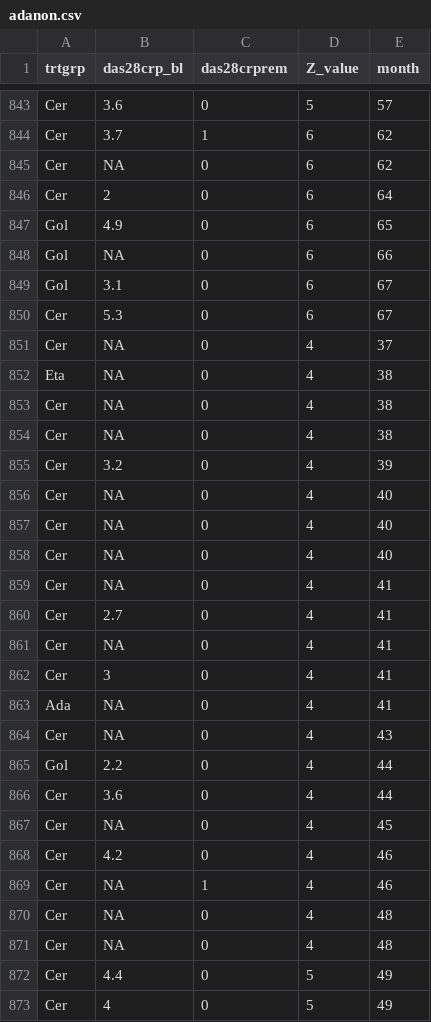
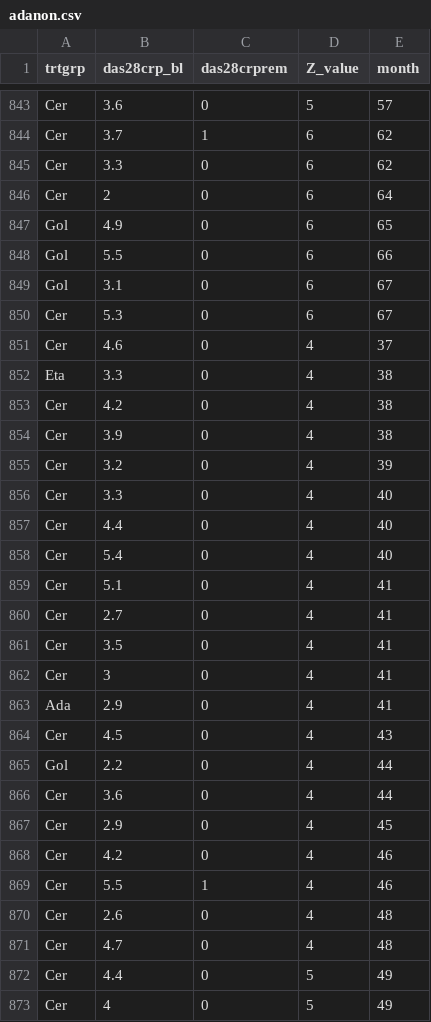
Before and after one commit to kazemia/nestimator, a CSV file: data/adanon.csv, drawn as a sheet; only a part is shown, gaps mark what is left out; the diff covers the shown part only.

Commit message:
Data

```diff
--- a/data/adanon.csv
+++ b/data/adanon.csv
@@ -844,29 +844,29 @@ Cer,3.6,0,5,57
 Cer,3.7,1,6,62
-Cer,NA,0,6,62
+Cer,3.3,0,6,62
 Cer,2,0,6,64
 Gol,4.9,0,6,65
-Gol,NA,0,6,66
+Gol,5.5,0,6,66
 Gol,3.1,0,6,67
 Cer,5.3,0,6,67
-Cer,NA,0,4,37
-Eta,NA,0,4,38
-Cer,NA,0,4,38
-Cer,NA,0,4,38
+Cer,4.6,0,4,37
+Eta,3.3,0,4,38
+Cer,4.2,0,4,38
+Cer,3.9,0,4,38
 Cer,3.2,0,4,39
-Cer,NA,0,4,40
-Cer,NA,0,4,40
-Cer,NA,0,4,40
-Cer,NA,0,4,41
+Cer,3.3,0,4,40
+Cer,4.4,0,4,40
+Cer,5.4,0,4,40
+Cer,5.1,0,4,41
 Cer,2.7,0,4,41
-Cer,NA,0,4,41
+Cer,3.5,0,4,41
 Cer,3,0,4,41
-Ada,NA,0,4,41
-Cer,NA,0,4,43
+Ada,2.9,0,4,41
+Cer,4.5,0,4,43
 Gol,2.2,0,4,44
 Cer,3.6,0,4,44
-Cer,NA,0,4,45
+Cer,2.9,0,4,45
 Cer,4.2,0,4,46
-Cer,NA,1,4,46
-Cer,NA,0,4,48
-Cer,NA,0,4,48
+Cer,5.5,1,4,46
+Cer,2.6,0,4,48
+Cer,4.7,0,4,48
 Cer,4.4,0,5,49
```
Also changed, not shown: 89 edited cells elsewhere in this file, 3 other files.
